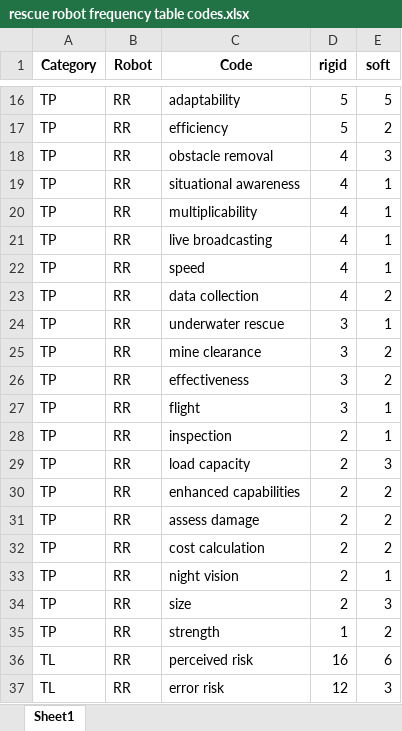
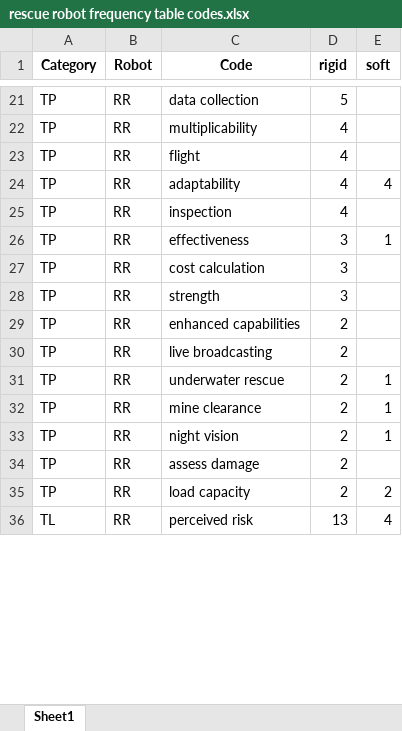
Before and after one commit to FennStatistics/Article_SoftRobotIntervention, an Excel workbook: Analyses/main study - LLM/output/G3/rescue robot frequency table codes.xlsx, sheet Sheet1, drawn as a sheet; only a part is shown, gaps mark what is left out; values as stored, in another font and other column widths than the file's, no borders; removed rows and columns are numbered as before the commit, all else as after; the diff covers the shown part only; the diff names each change by its address in the sheet, - before the commit and + after, or states it on an @@ line.

```diff
--- a/Analyses/main study - LLM/output/G3/rescue robot frequency table codes.xlsx (sheet Sheet1)
+++ b/Analyses/main study - LLM/output/G3/rescue robot frequency table codes.xlsx (sheet Sheet1)
-C21 (Code): adaptability
+C21 (Code): data collection
-E21 (soft): 5
+E21 (soft): (empty)
-row 17: TP | RR | efficiency | 5 | 2
-row 18: TP | RR | obstacle removal | 4 | 3
-row 19: TP | RR | situational awareness | 4 | 1
-E22:E23 (soft): 1
+E22:E23 (soft): (empty)
-C23 (Code): live broadcasting
+C23 (Code): flight
-C24 (Code): speed
+C24 (Code): adaptability
-E24 (soft): 1
+E24 (soft): 4
-C25 (Code): data collection
+C25 (Code): inspection
-E25 (soft): 2
+E25 (soft): (empty)
-row 24: TP | RR | underwater rescue | 3 | 1
-row 25: TP | RR | mine clearance | 3 | 2
-E26 (soft): 2
+E26 (soft): 1
+row 27: TP | RR | cost calculation | 3
-C28 (Code): flight
+C28 (Code): strength
-E28 (soft): 1
+E28 (soft): (empty)
-row 28: TP | RR | inspection | 2 | 1
-row 29: TP | RR | load capacity | 2 | 3
-E29:E30 (soft): 2
+E29:E30 (soft): (empty)
-C30 (Code): assess damage
+C30 (Code): live broadcasting
+row 31: TP | RR | underwater rescue | 2 | 1
-C32 (Code): cost calculation
+C32 (Code): mine clearance
-E32 (soft): 2
+E32 (soft): 1
-C34 (Code): size
+C34 (Code): assess damage
-E34 (soft): 3
+E34 (soft): (empty)
-C35 (Code): strength
+C35 (Code): load capacity
-D35 (rigid): 1
+D35 (rigid): 2
-D36 (rigid): 16
+D36 (rigid): 13
-E36 (soft): 6
+E36 (soft): 4
-row 37: TL | RR | error risk | 12 | 3
```
Also changed, not shown: 18 added rows, 12 removed rows and 69 edited cells elsewhere in this sheet, Analyses/main study - LLM/create tables, graphics G3/outputs/RR_codes_complete.xlsx, Analyses/main study - LLM/create tables, graphics G3/outputs/RR_codes_first20.xlsx, 22 other files.
